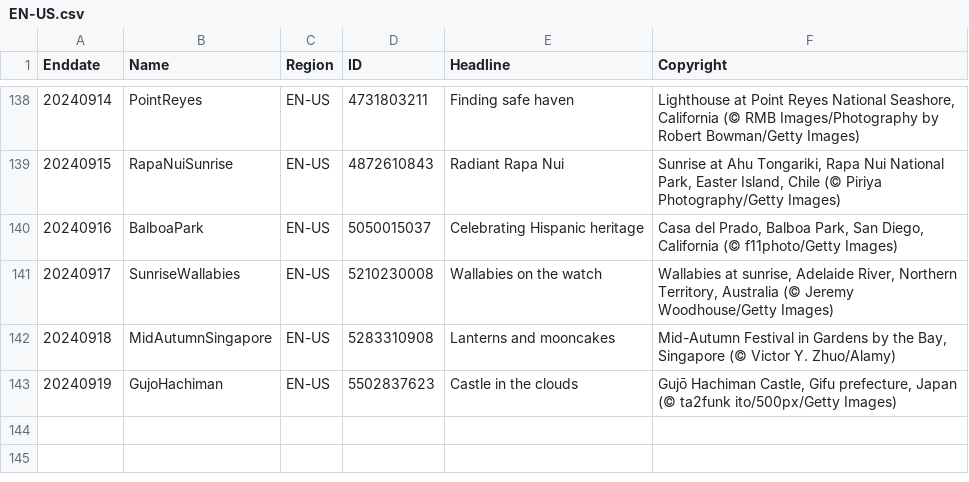
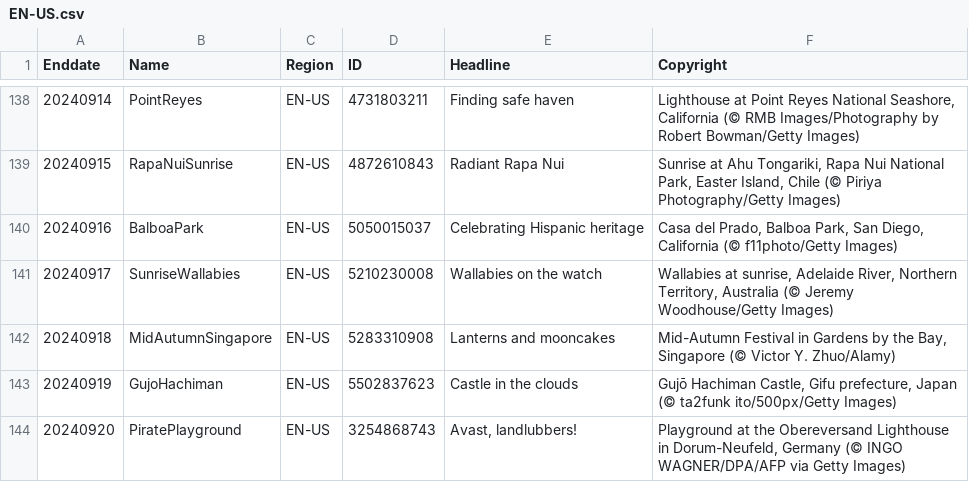
Before and after one commit to tauyoungsama/imageArchive, a CSV file: metadata/EN-US.csv, drawn as a sheet; only a part is shown, gaps mark what is left out.

```diff
--- a/metadata/EN-US.csv
+++ b/metadata/EN-US.csv
@@ -143 +143,2 @@ Enddate,Name,Region,ID,Headline,Copyright
 20240919,GujoHachiman,EN-US,5502837623,"Castle in the clouds","Gujō Hachiman Castle, Gifu prefecture, Japan (© ta2funk ito/500px/Getty Images)"
+20240920,PiratePlayground,EN-US,3254868743,"Avast, landlubbers!","Playground at the Obereversand Lighthouse in Dorum-Neufeld, Germany (© INGO WAGNER/DPA/AFP via Getty Images)"
```
Also changed, not shown: metadata/ES-ES.csv, metadata/FR-FR.csv, 9 other files.
